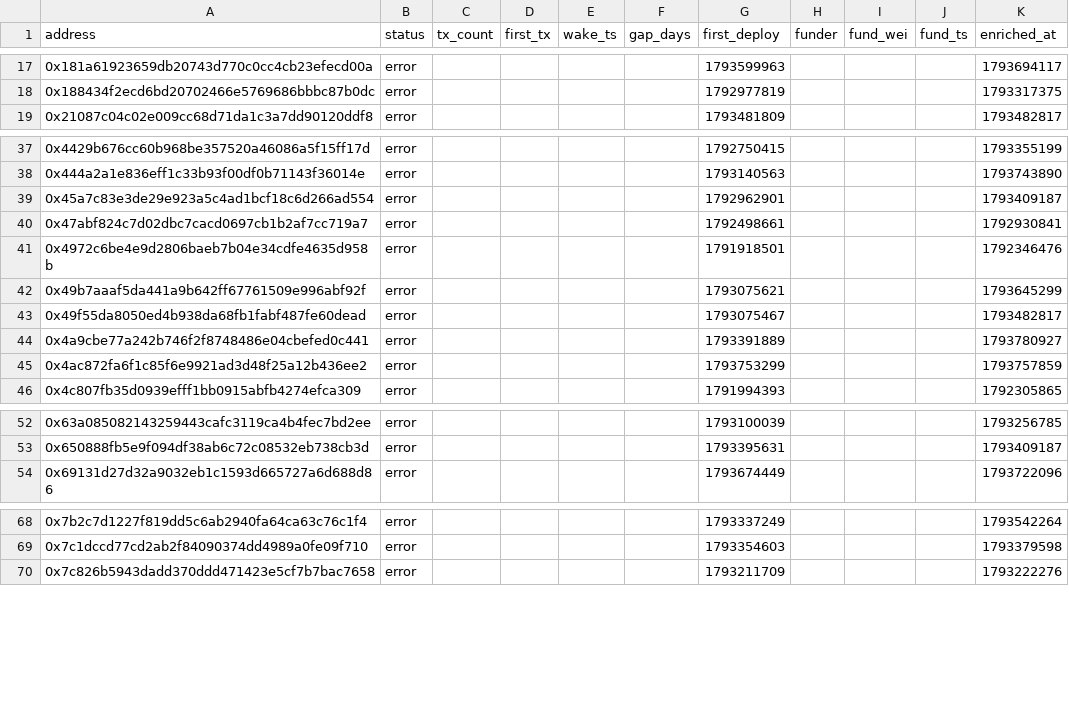
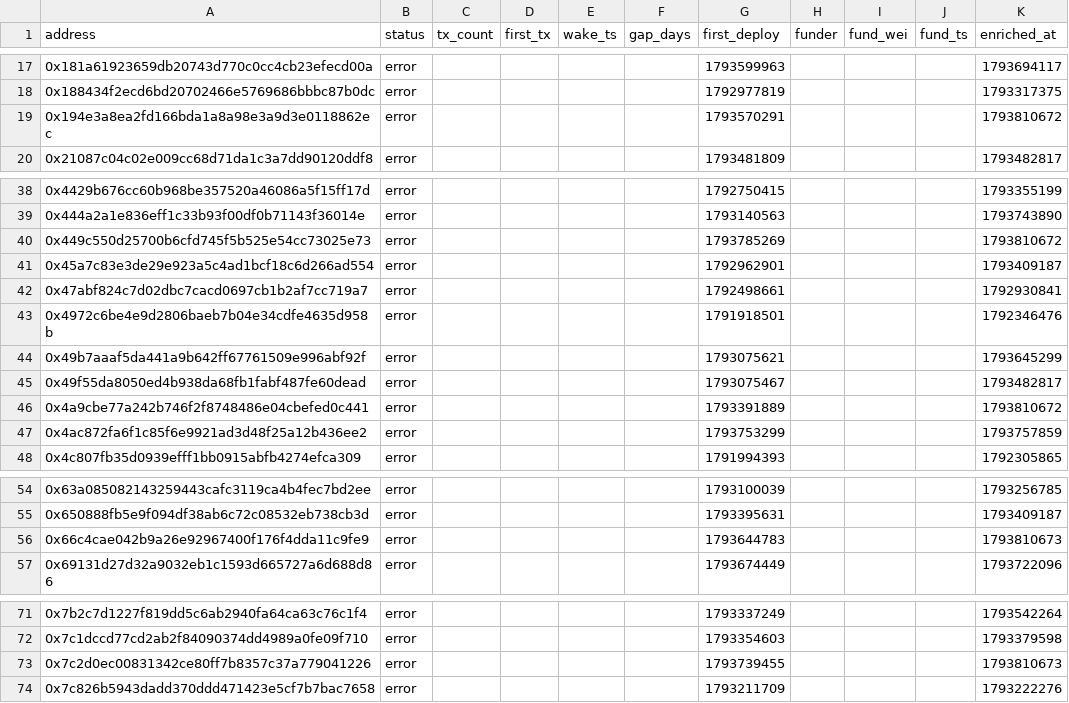
Before and after one commit to ashil13/early-hunter, a CSV file: data/wallets.csv, drawn as a sheet; only a part is shown, gaps mark what is left out.

Commit message:
update data

```diff
--- a/data/wallets.csv
+++ b/data/wallets.csv
@@ -18,2 +18,3 @@ address,status,tx_count,first_tx,wake_ts,gap_days,first_deploy,funder,fund_wei,f
 0x188434f2ecd6bd20702466e5769686bbbc87b0dc,error,,,,,1792977819,,,,1793317375
+0x194e3a8ea2fd166bda1a8a98e3a9d3e0118862ec,error,,,,,1793570291,,,,1793810672
 0x21087c04c02e009cc68d71da1c3a7dd90120ddf8,error,,,,,1793481809,,,,1793482817
@@ -38,2 +39,3 @@ address,status,tx_count,first_tx,wake_ts,gap_days,first_deploy,funder,fund_wei,f
 0x444a2a1e836eff1c33b93f00df0b71143f36014e,error,,,,,1793140563,,,,1793743890
+0x449c550d25700b6cfd745f5b525e54cc73025e73,error,,,,,1793785269,,,,1793810672
 0x45a7c83e3de29e923a5c4ad1bcf18c6d266ad554,error,,,,,1792962901,,,,1793409187
@@ -43,3 +45,3 @@ address,status,tx_count,first_tx,wake_ts,gap_days,first_deploy,funder,fund_wei,f
 0x49f55da8050ed4b938da68fb1fabf487fe60dead,error,,,,,1793075467,,,,1793482817
-0x4a9cbe77a242b746f2f8748486e04cbefed0c441,error,,,,,1793391889,,,,1793780927
+0x4a9cbe77a242b746f2f8748486e04cbefed0c441,error,,,,,1793391889,,,,1793810672
 0x4ac872fa6f1c85f6e9921ad3d48f25a12b436ee2,error,,,,,1793753299,,,,1793757859
@@ -53,2 +55,3 @@ address,status,tx_count,first_tx,wake_ts,gap_days,first_deploy,funder,fund_wei,f
 0x650888fb5e9f094df38ab6c72c08532eb738cb3d,error,,,,,1793395631,,,,1793409187
+0x66c4cae042b9a26e92967400f176f4dda11c9fe9,error,,,,,1793644783,,,,1793810673
 0x69131d27d32a9032eb1c1593d665727a6d688d86,error,,,,,1793674449,,,,1793722096
@@ -69,2 +72,3 @@ address,status,tx_count,first_tx,wake_ts,gap_days,first_deploy,funder,fund_wei,f
 0x7c1dccd77cd2ab2f84090374dd4989a0fe09f710,error,,,,,1793354603,,,,1793379598
+0x7c2d0ec00831342ce80ff7b8357c37a779041226,error,,,,,1793739455,,,,1793810673
 0x7c826b5943dadd370ddd471423e5cf7b7bac7658,error,,,,,1793211709,,,,1793222276
```
Also changed, not shown: data/candidates_seen.csv, 3 other files.
